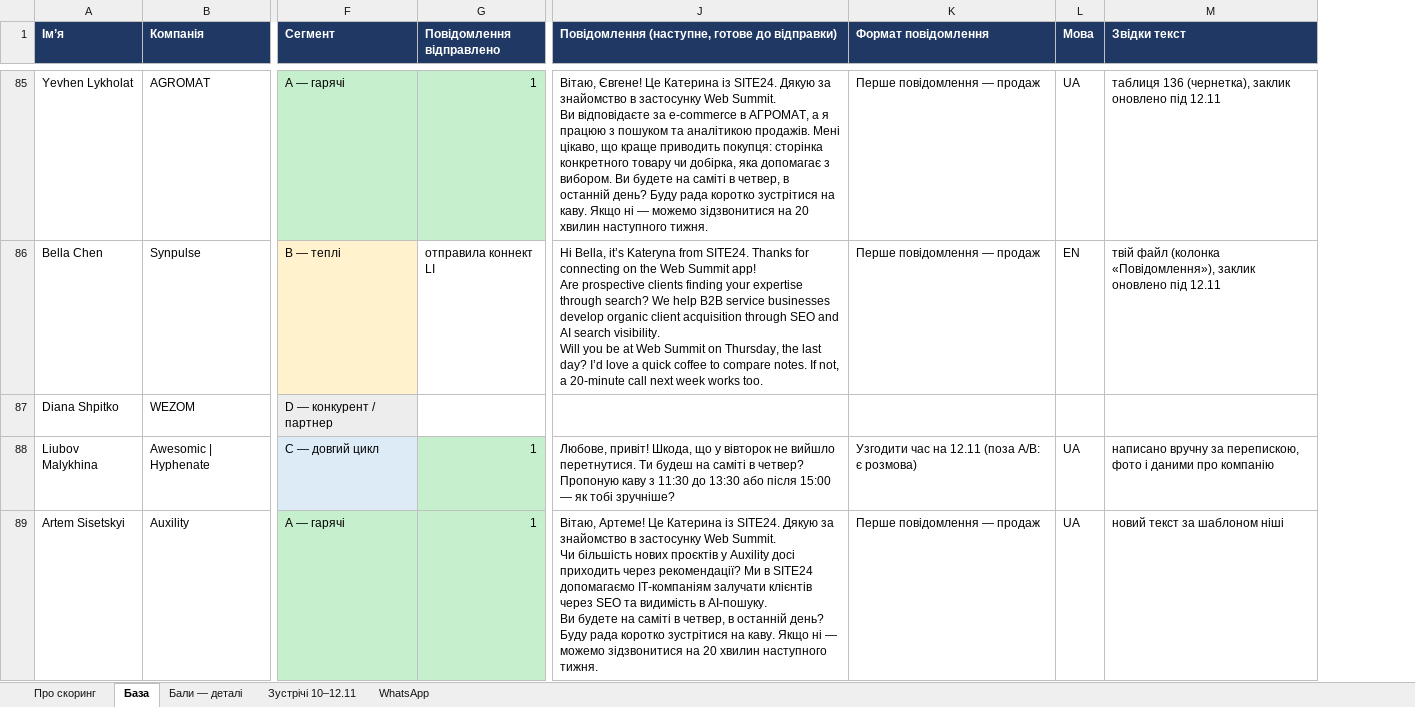
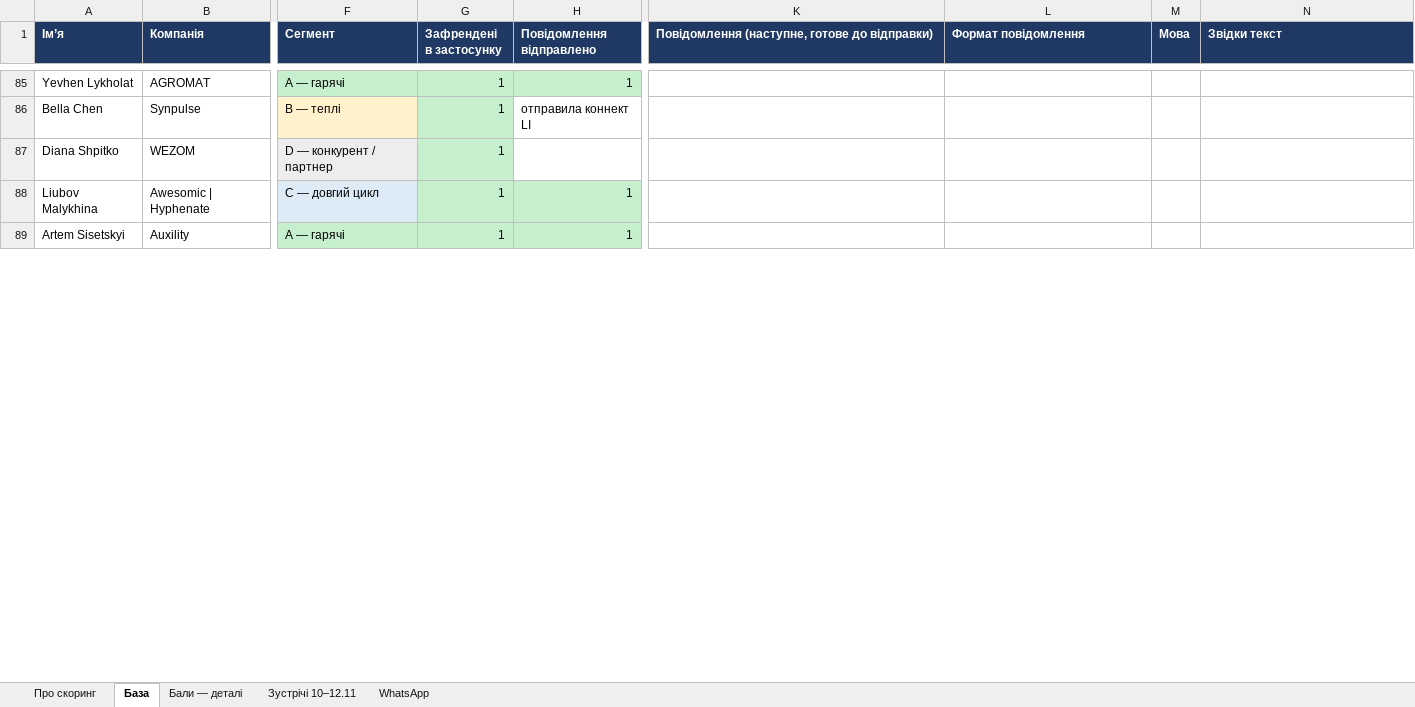
Before and after one commit to katerinazolotaryova-seo/site24, an Excel workbook: web_summit_2026_baza.xlsx, sheet База, drawn as a sheet; only a part is shown, gaps mark what is left out; values as stored, in another font and other column widths than the file's, no borders; addresses are those after the commit; ↵ is a line break in a cell; the diff covers the shown part only; the diff names each change by its address in the sheet, - before the commit and + after, or states it on an @@ line.

```diff
--- a/web_summit_2026_baza.xlsx (sheet База)
+++ b/web_summit_2026_baza.xlsx (sheet База)
+column G (Зафрендені в застосунку), rows 85-89: all 1
-K85: Вітаю, Євгене! Це Катерина із SITE24. Дякую за знайомство в застосунку Web Summit. ↵ Ви відповідаєте за e-commerce в АГРОМАТ, а я працюю з пошуком та аналітикою продажів. Мені цікаво, що краще приводить покупця: сторінка конкретного товару чи добірка, яка допомагає з вибором. Ви будете на саміті в четвер, в останній день? Буду рада коротко зустрітися на каву. Якщо ні — можемо зідзвонитися на 20 хвилин наступного тижня.
+K85: (empty)
-L85:L86 (Формат повідомлення): Перше повідомлення — продаж
+L85:L86 (Формат повідомлення): (empty)
-M85 (Мова): UA
+M85 (Мова): (empty)
-N85 (Звідки текст): таблиця 136 (чернетка), заклик оновлено під 12.11
+N85 (Звідки текст): (empty)
-K86: Hi Bella, it’s Kateryna from SITE24. Thanks for connecting on the Web Summit app! ↵ Are prospective clients finding your expertise through search? We help B2B service businesses develop organic client acquisition through SEO and AI search visibility. ↵ Will you be at Web Summit on Thursday, the last day? I’d love a quick coffee to compare notes. If not, a 20-minute call next week works too.
+K86: (empty)
-M86 (Мова): EN
+M86 (Мова): (empty)
-N86 (Звідки текст): твій файл (колонка «Повідомлення»), заклик оновлено під 12.11
+N86 (Звідки текст): (empty)
-K88: Любове, привіт! Шкода, що у вівторок не вийшло перетнутися. Ти будеш на саміті в четвер? Пропоную каву з 11:30 до 13:30 або після 15:00 — як тобі зручніше?
+K88: (empty)
-L88 (Формат повідомлення): Узгодити час на 12.11 (поза A/B: є розмова)
+L88 (Формат повідомлення): (empty)
-M88:M89 (Мова): UA
+M88:M89 (Мова): (empty)
-N88 (Звідки текст): написано вручну за перепискою, фото і даними про компанію
+N88 (Звідки текст): (empty)
-K89: Вітаю, Артеме! Це Катерина із SITE24. Дякую за знайомство в застосунку Web Summit. ↵ Чи більшість нових проєктів у Auxility досі приходить через рекомендації? Ми в SITE24 допомагаємо IT-компаніям залучати клієнтів через SEO та видимість в AI-пошуку. ↵ Ви будете на саміті в четвер, в останній день? Буду рада коротко зустрітися на каву. Якщо ні — можемо зідзвонитися на 20 хвилин наступного тижня.
+K89: (empty)
-L89 (Формат повідомлення): Перше повідомлення — продаж
+L89 (Формат повідомлення): (empty)
-N89 (Звідки текст): новий текст за шаблоном ніші
+N89 (Звідки текст): (empty)
```
Also changed, not shown: 94 added rows and 588 edited cells elsewhere in this sheet, sheet Про скоринг.
